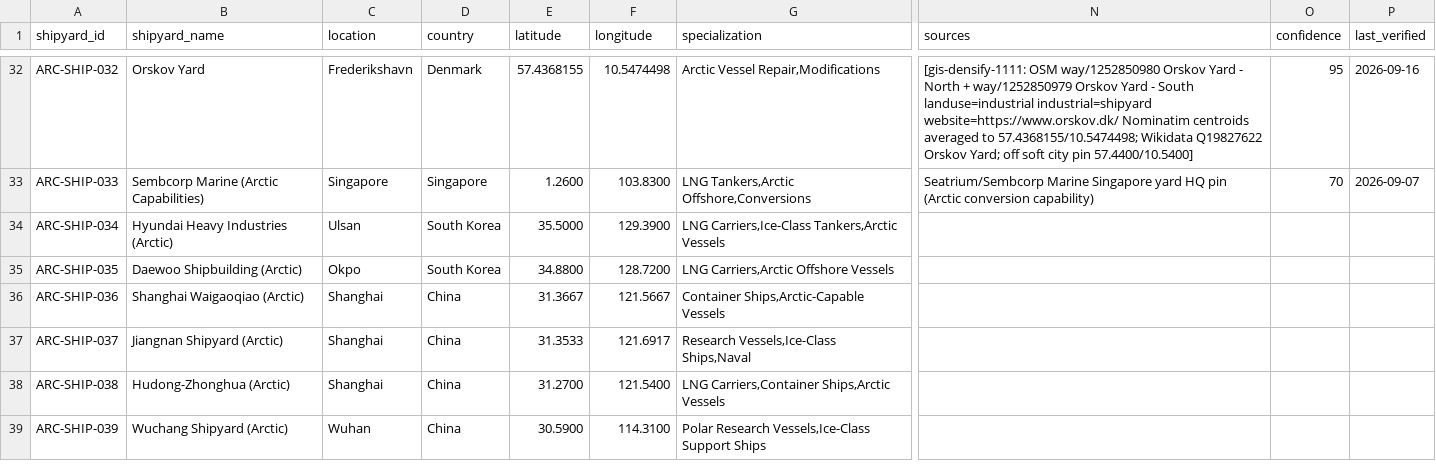
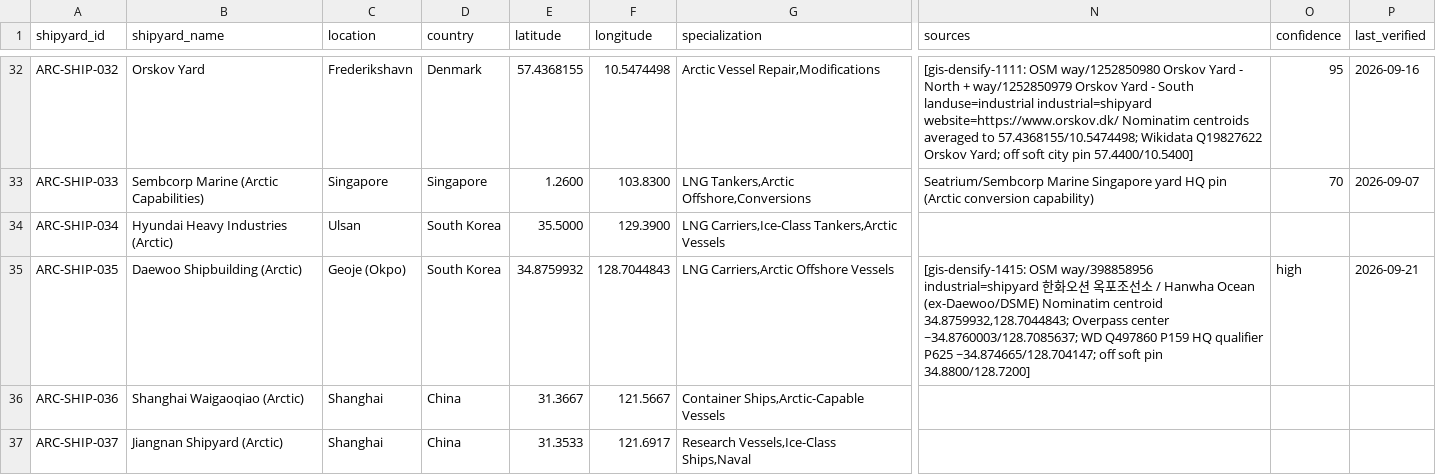
Before and after one commit to International-Arctic/Arctic-Trade-Lanes, a CSV file: dataset/shipbuilding_facilities.csv, drawn as a sheet; only a part is shown, gaps mark what is left out; the shorter side is filled out with more unchanged rows; the diff names each change by its address in the sheet, - before the commit and + after, or states it on an @@ line.

Commit message:
CI + docs: ARC-SHIP-035 Daewoo/Hanwha Ocean densify lock (OSM way/398858956)
Mirrors Dataset densify off soft 34.88/128.72. Naval Group Issue #43 remains
open (Cherbourg Arsenal is military=naval_base, not industrial=shipyard).

```diff
--- a/dataset/shipbuilding_facilities.csv
+++ b/dataset/shipbuilding_facilities.csv
-C35 (location): Okpo
+C35 (location): Geoje (Okpo)
-E35 (latitude): 34.8800
+E35 (latitude): 34.8759932
-F35 (longitude): 128.7200
+F35 (longitude): 128.7044843
-N35 (sources): (empty)
+N35 (sources): [gis-densify-1415: OSM way/398858956 industrial=shipyard 한화오션 옥포조선소 / Hanwha Ocean (ex-Daewoo/DSME) Nominatim centroid 34.8759932,128.7044843; Overpass center ~34.8760003/128.7085637; WD Q497860 P159 HQ qualifier P625 ~34.874665/128.704147; off soft pin 34.8800/128.7200]
-O35 (confidence): (empty)
+O35 (confidence): high
-P35 (last_verified): (empty)
+P35 (last_verified): 2026-09-21
```
Also changed, not shown: 8 other files.
